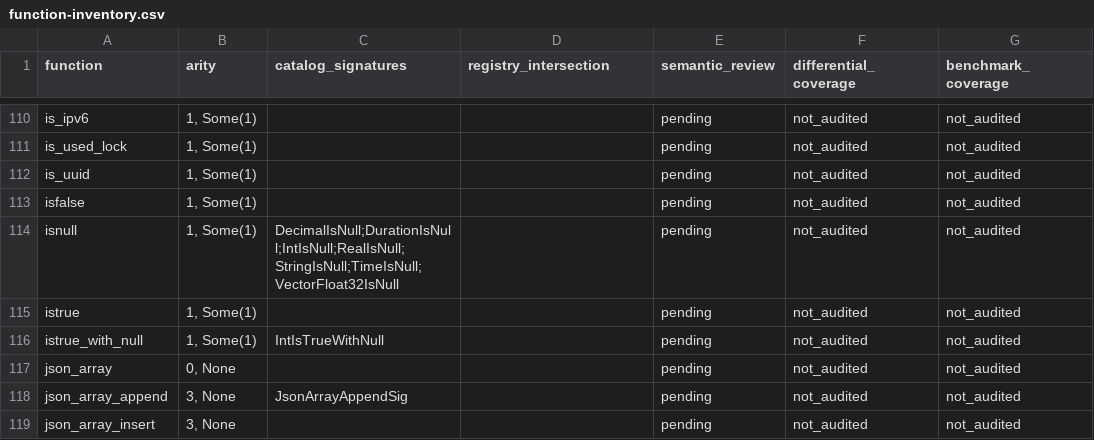
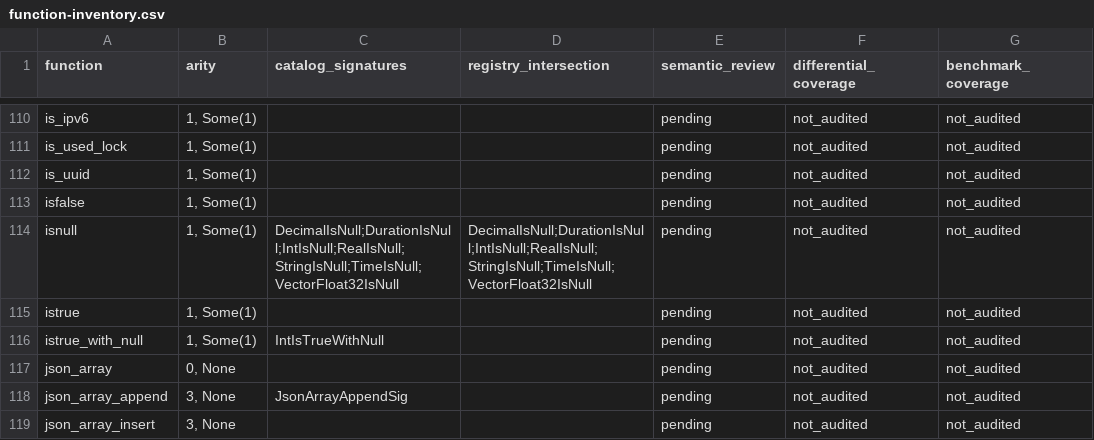
Before and after one commit to YangKeao/tidb, a CSV file: docs/expression-unification/evidence/function-inventory.csv, drawn as a sheet; only a part is shown, gaps mark what is left out.

Commit message:
expression: validate and measure nullable predicate batches
Signed-off-by: YangKeao <yangkeao@chunibyo.icu>

```diff
--- a/docs/expression-unification/evidence/function-inventory.csv
+++ b/docs/expression-unification/evidence/function-inventory.csv
@@ -113,3 +113,3 @@ is_uuid,"1, Some(1)",,,pending,not_audited,not_audited
 isfalse,"1, Some(1)",,,pending,not_audited,not_audited
-isnull,"1, Some(1)",DecimalIsNull;DurationIsNull;IntIsNull;RealIsNull;StringIsNull;TimeIsNull;VectorFloat32IsNull,,pending,not_audited,not_audited
+isnull,"1, Some(1)",DecimalIsNull;DurationIsNull;IntIsNull;RealIsNull;StringIsNull;TimeIsNull;VectorFloat32IsNull,DecimalIsNull;DurationIsNull;IntIsNull;RealIsNull;StringIsNull;TimeIsNull;VectorFloat32IsNull,pending,not_audited,not_audited
 istrue,"1, Some(1)",,,pending,not_audited,not_audited
```
Also changed, not shown: docs/expression-unification/evidence/signature-inventory.csv, 50 other files.
